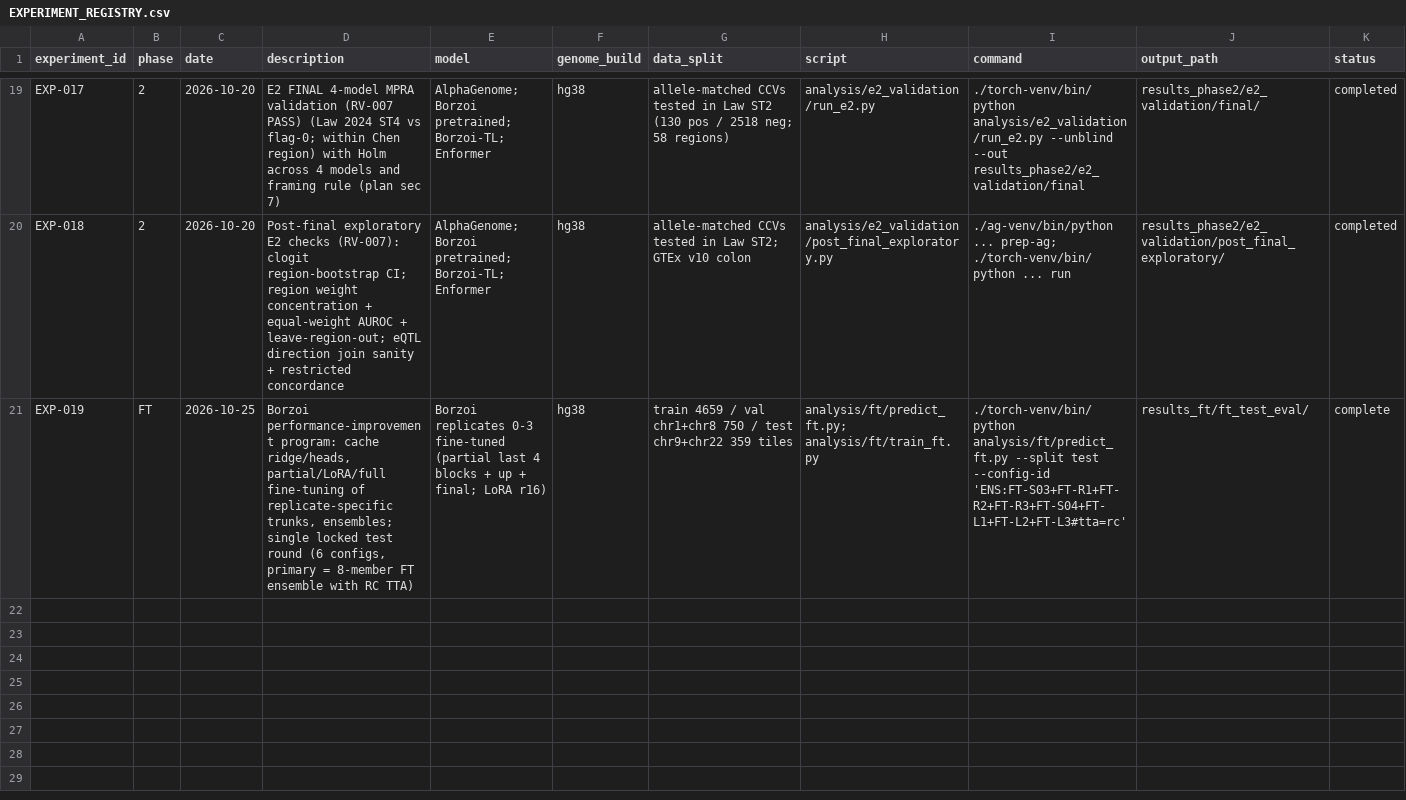
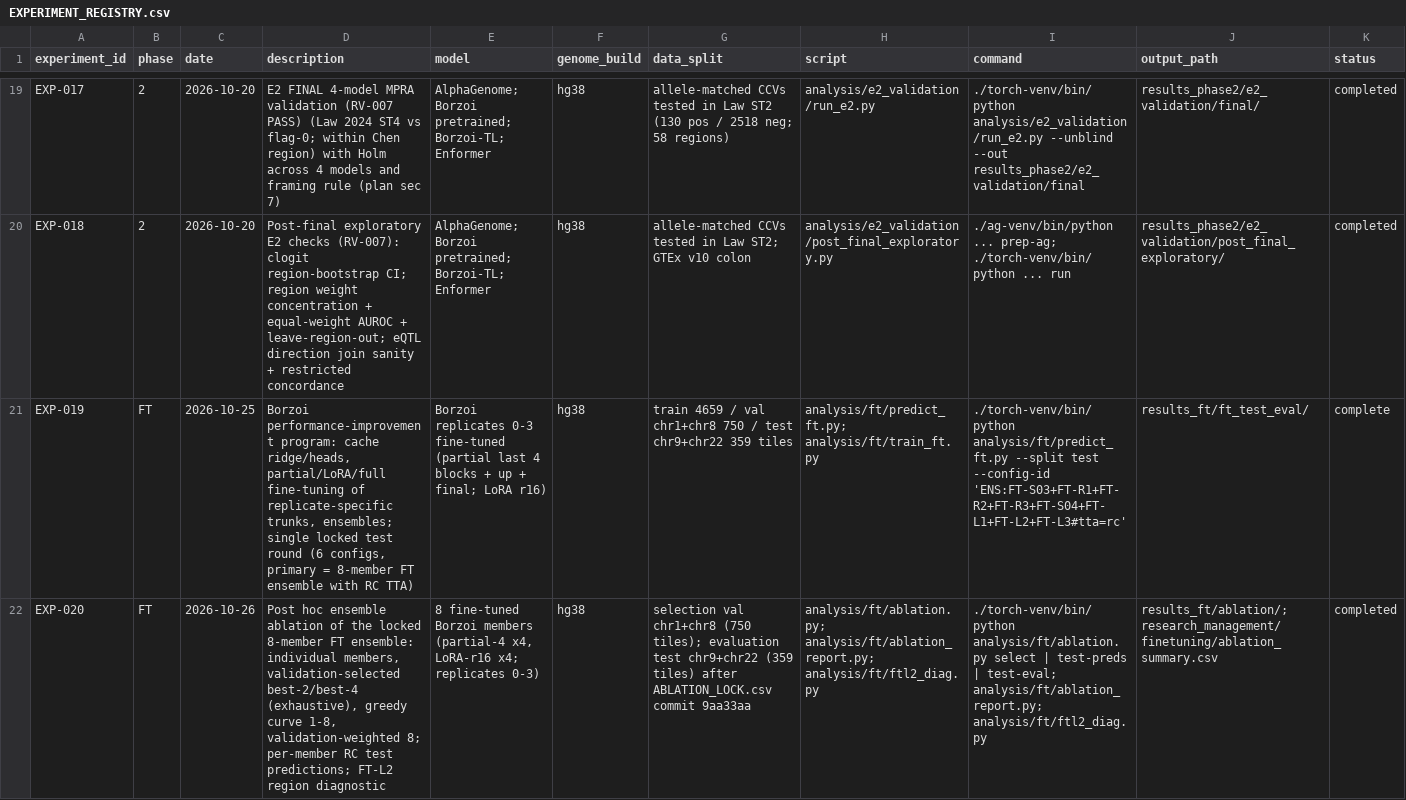
Before and after one commit to joshh-ye/Research-work-test, a CSV file: research_management/EXPERIMENT_REGISTRY.csv, drawn as a sheet; only a part is shown, gaps mark what is left out; rows hold the shown columns only; the diff covers the shown part only; the diff names each change by its address in the sheet, - before the commit and + after, or states it on an @@ line.

Commit message:
Final VM sprint: FT validation audit (EXP-022), post hoc ensemble ablation (EXP-020; lock 9aa33aa; FT-L2 chr9:20-32Mb failure), per-track biological analysis (EXP-021), figures_ft_sprint/, manuscript v2 terminology + 3.7.6/3.7.7 + Lim. 28-29, final VM handoff; review RV-FT-04 (REVISE, corrected, PASS)

```diff
--- a/research_management/EXPERIMENT_REGISTRY.csv
+++ b/research_management/EXPERIMENT_REGISTRY.csv
+row 22: EXP-020 | FT | 2026-10-26 | Post hoc ensemble ablation of the locked 8-member FT ensemble: individual members, validation-selected best-2/best-4 (exhaustive), greedy curve 1-8, validation-weighted 8; per-member RC test predictions; FT-L2 region diagnostic | 8 fine-tuned Borzoi members (partial-4 x4, LoRA-r16 x4; replicates 0-3) | hg38 | selection val chr1+chr8 (750 tiles); evaluation test chr9+chr22 (359 tiles) after ABLATION_LOCK.csv commit 9aa33aa | analysis/ft/ablation.py; analysis/ft/ablation_report.py; analysis/ft/ftl2_diag.py | ./torch-venv/bin/python analysis/ft/ablation.py select | test-preds | test-eval; analysis/ft/ablation_report.py; analysis/ft/ftl2_diag.py | results_ft/ablation/; research_management/finetuning/ablation_summary.csv | completed
```
Also changed, not shown: 2 added rows elsewhere in this file, 40 other files.
